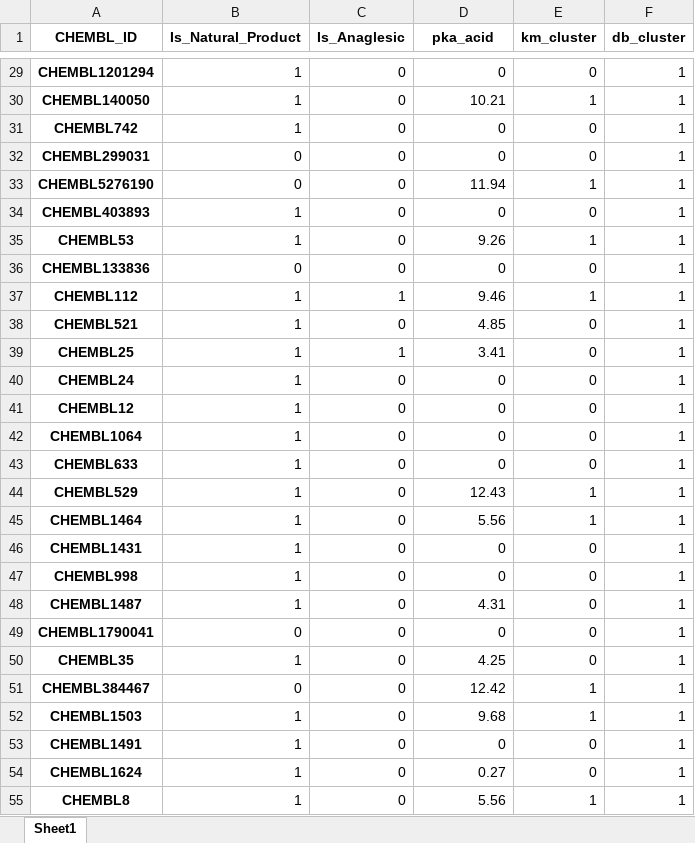
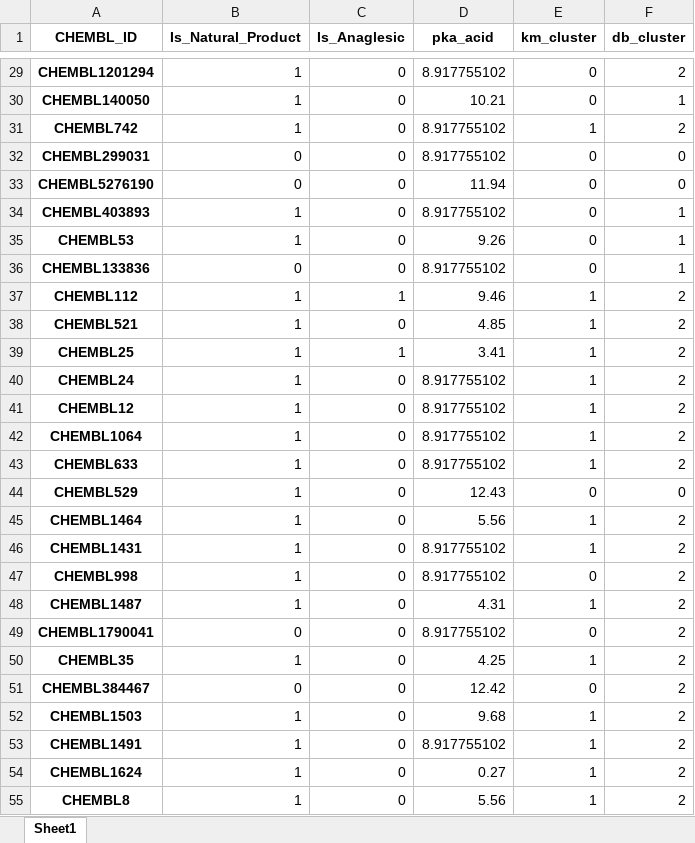
Before and after one commit to JKosciukiewicz/MLDD_Project, an Excel workbook: outputs/clustered_examples.xlsx, sheet Sheet1, drawn as a sheet; only a part is shown, gaps mark what is left out; values as stored, in another font and other column widths than the file's, no borders; the diff covers the shown part only; the diff names each change by its address in the sheet, - before the commit and + after, or states it on an @@ line.

```diff
--- a/outputs/clustered_examples.xlsx (sheet Sheet1)
+++ b/outputs/clustered_examples.xlsx (sheet Sheet1)
-D29 (pka_acid): 0
+D29 (pka_acid): 8.917755102
-F29 (db_cluster): 1
+F29 (db_cluster): 2
-E30 (km_cluster): 1
+E30 (km_cluster): 0
-D31:D32 (pka_acid): 0
+D31:D32 (pka_acid): 8.917755102
-E31 (km_cluster): 0
+E31 (km_cluster): 1
-F31 (db_cluster): 1
+F31 (db_cluster): 2
-F32:F33 (db_cluster): 1
+F32:F33 (db_cluster): 0
-E33 (km_cluster): 1
+E33 (km_cluster): 0
-D34 (pka_acid): 0
+D34 (pka_acid): 8.917755102
-E35 (km_cluster): 1
+E35 (km_cluster): 0
-D36 (pka_acid): 0
+D36 (pka_acid): 8.917755102
-F37:F43 (db_cluster): 1
+F37:F43 (db_cluster): 2
-E38:E43 (km_cluster): 0
+E38:E43 (km_cluster): 1
-D40:D43 (pka_acid): 0
+D40:D43 (pka_acid): 8.917755102
-E44 (km_cluster): 1
+E44 (km_cluster): 0
-F44 (db_cluster): 1
+F44 (db_cluster): 0
-F45:F55 (db_cluster): 1
+F45:F55 (db_cluster): 2
-D46:D47 (pka_acid): 0
+D46:D47 (pka_acid): 8.917755102
-E46 (km_cluster): 0
+E46 (km_cluster): 1
-E48 (km_cluster): 0
+E48 (km_cluster): 1
-D49 (pka_acid): 0
+D49 (pka_acid): 8.917755102
-E50 (km_cluster): 0
+E50 (km_cluster): 1
-E51 (km_cluster): 1
+E51 (km_cluster): 0
-D53 (pka_acid): 0
+D53 (pka_acid): 8.917755102
-E53:E54 (km_cluster): 0
+E53:E54 (km_cluster): 1
```
Also changed, not shown: 107 edited cells elsewhere in this sheet, 2 other files.
